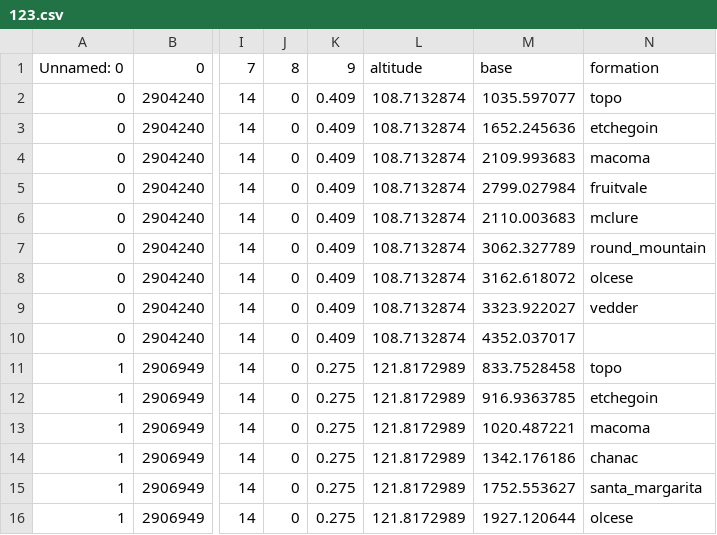
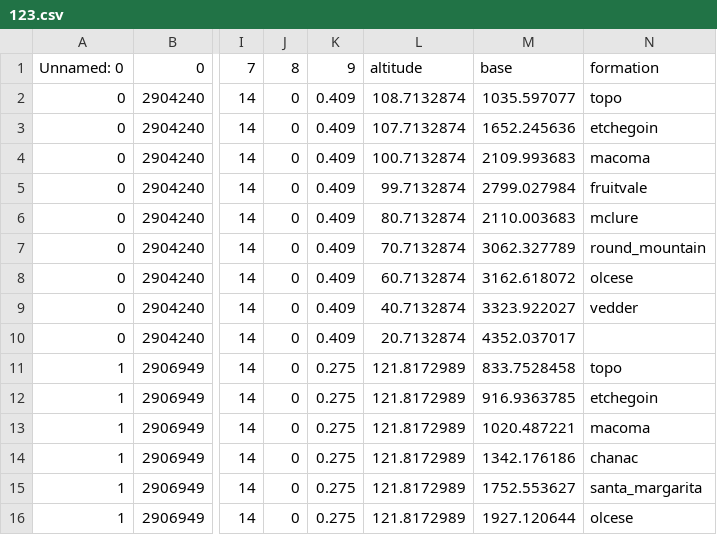
Before and after one commit to money-red-universe/model, a CSV file: 123.csv, drawn as a sheet; only a part is shown, gaps mark what is left out; the diff names each change by its address in the sheet, - before the commit and + after, or states it on an @@ line.

Commit message:
Update 123.csv

```diff
--- a/123.csv
+++ b/123.csv
-L3 (altitude): 108.7132874
+L3 (altitude): 107.7132874
-L4 (altitude): 108.7132874
+L4 (altitude): 100.7132874
-L5 (altitude): 108.7132874
+L5 (altitude): 99.7132874
-L6 (altitude): 108.7132874
+L6 (altitude): 80.7132874
-L7 (altitude): 108.7132874
+L7 (altitude): 70.7132874
-L8 (altitude): 108.7132874
+L8 (altitude): 60.7132874
-L9 (altitude): 108.7132874
+L9 (altitude): 40.7132874
-L10 (altitude): 108.7132874
+L10 (altitude): 20.7132874
```
